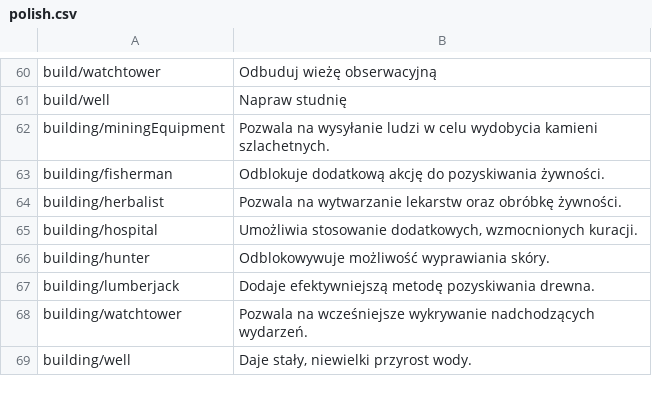
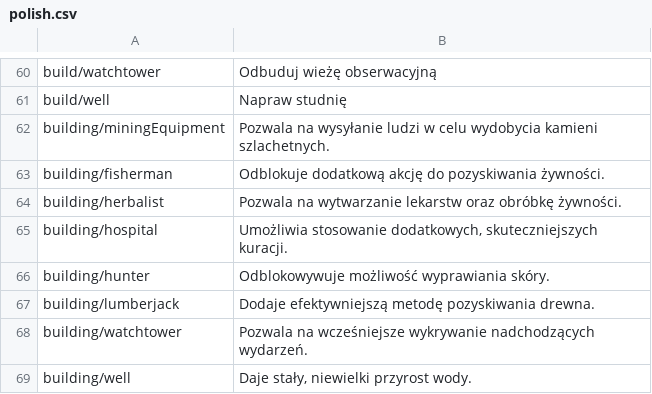
Before and after one commit to r-kurczewski/Village, a CSV file: Assets/Localization/polish.csv, drawn as a sheet; only a part is shown, gaps mark what is left out; the diff covers the shown part only.

```diff
--- a/Assets/Localization/polish.csv
+++ b/Assets/Localization/polish.csv
@@ -65,3 +65,3 @@ building/fisherman,Odblokuje dodatkową akcję do pozyskiwania żywności.
 building/herbalist,Pozwala na wytwarzanie lekarstw oraz obróbkę żywności.
-building/hospital,"Umożliwia stosowanie dodatkowych, wzmocnionych kuracji."
+building/hospital,"Umożliwia stosowanie dodatkowych, skuteczniejszych kuracji."
 building/hunter,Odblokowywuje możliwość wyprawiania skóry.
```
Also changed, not shown: 2 added rows and 1 edited cell elsewhere in this file, Assets/Localization/english.csv, 17 other files.
